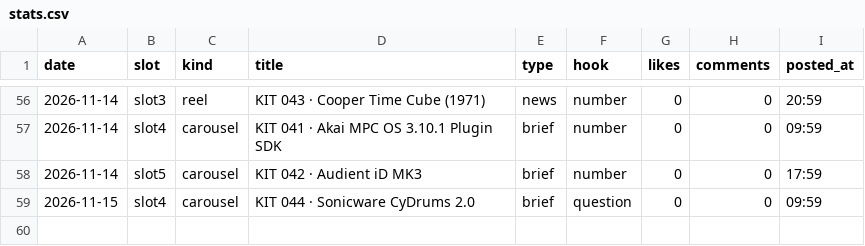
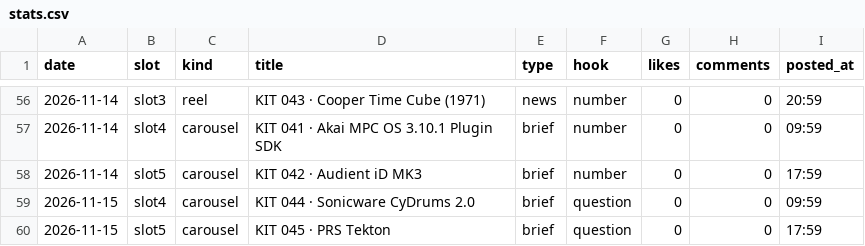
Before and after one commit to wonjoolee/mukit-media, a CSV file: pipeline/stats.csv, drawn as a sheet; only a part is shown, gaps mark what is left out.

Commit message:
posted 2026-11-15-1801

```diff
--- a/pipeline/stats.csv
+++ b/pipeline/stats.csv
@@ -59 +59,2 @@ date,slot,kind,title,type,hook,likes,comments,posted_at
 2026-11-15,slot4,carousel,KIT 044 · Sonicware CyDrums 2.0,brief,question,0,0,09:59
+2026-11-15,slot5,carousel,KIT 045 · PRS Tekton,brief,question,0,0,17:59
```
Also changed, not shown: 1 other file.
